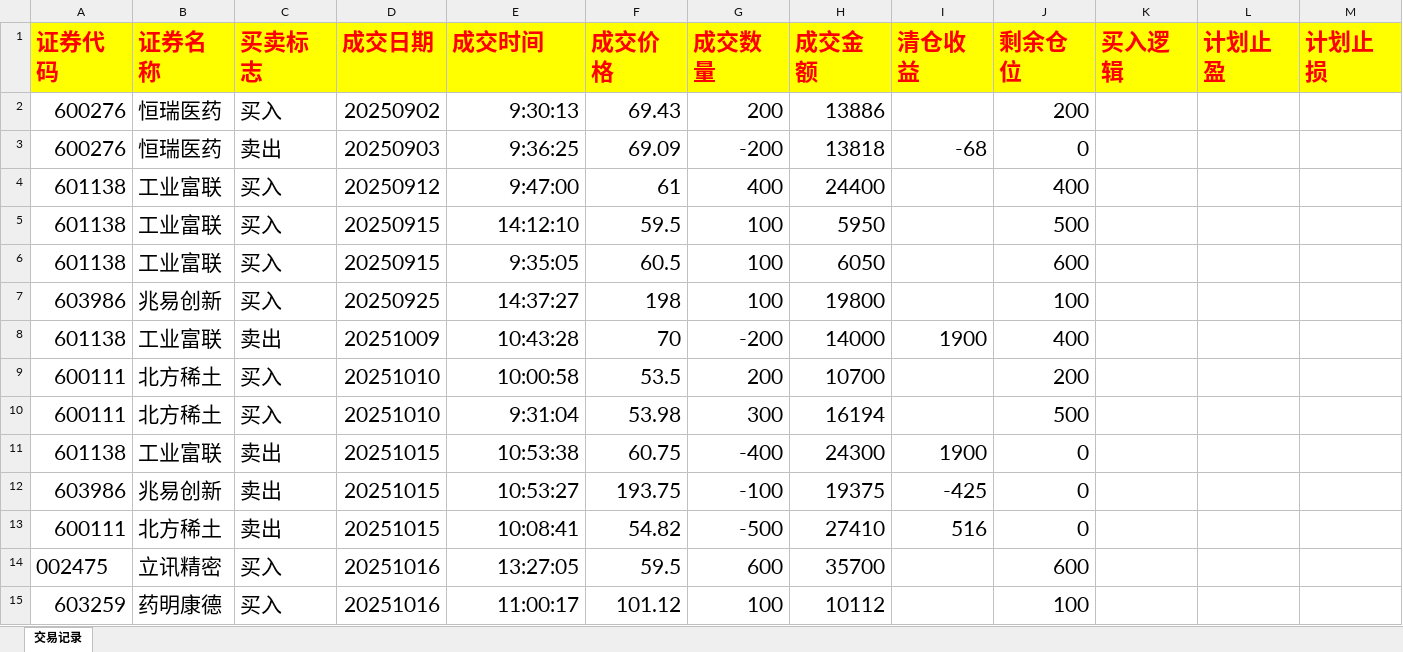
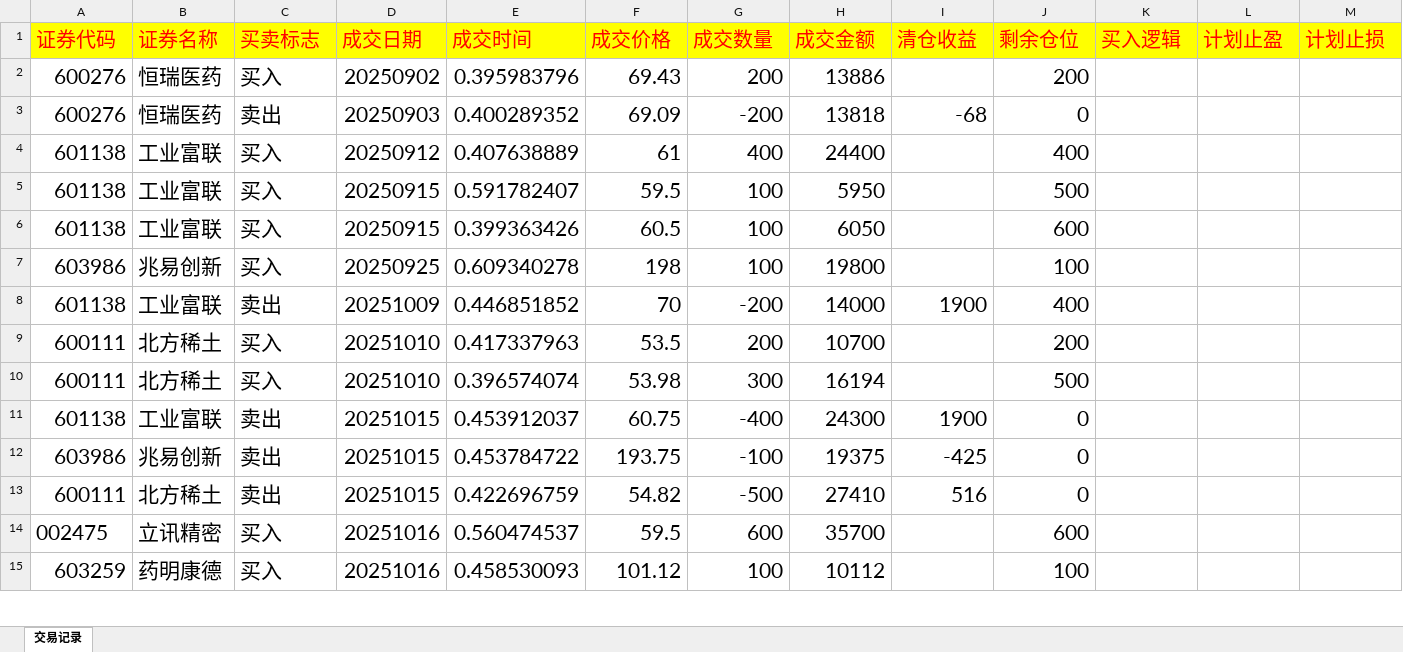
Before and after one commit to buyaofan0001-lang/Trading_assess, an Excel workbook: 交易记录.xlsx, sheet 交易记录, drawn as a sheet; only a part is shown; values as stored, in another font and other column widths than the file's, no borders; the diff covers the shown part only; the diff names each change by its address in the sheet, - before the commit and + after, or states it on an @@ line.

Commit message:
vault backup: 2026-04-21 20:18:56

```diff
--- a/交易记录.xlsx (sheet 交易记录)
+++ b/交易记录.xlsx (sheet 交易记录)
-A1:M1 bold: on
+A1:M1 bold: off, text size: smaller
-E2 (成交时间): 9:30:13
+E2 (成交时间): 0.395983796
-E3 (成交时间): 9:36:25
+E3 (成交时间): 0.400289352
-E4 (成交时间): 9:47:00
+E4 (成交时间): 0.407638889
-E5 (成交时间): 14:12:10
+E5 (成交时间): 0.591782407
-E6 (成交时间): 9:35:05
+E6 (成交时间): 0.399363426
-E7 (成交时间): 14:37:27
+E7 (成交时间): 0.609340278
-E8 (成交时间): 10:43:28
+E8 (成交时间): 0.446851852
-E9 (成交时间): 10:00:58
+E9 (成交时间): 0.417337963
-E10 (成交时间): 9:31:04
+E10 (成交时间): 0.396574074
-E11 (成交时间): 10:53:38
+E11 (成交时间): 0.453912037
-E12 (成交时间): 10:53:27
+E12 (成交时间): 0.453784722
-E13 (成交时间): 10:08:41
+E13 (成交时间): 0.422696759
-E14 (成交时间): 13:27:05
+E14 (成交时间): 0.560474537
-E15 (成交时间): 11:00:17
+E15 (成交时间): 0.458530093
```
Also changed, not shown: 84 edited cells and cell formats elsewhere in this sheet.
